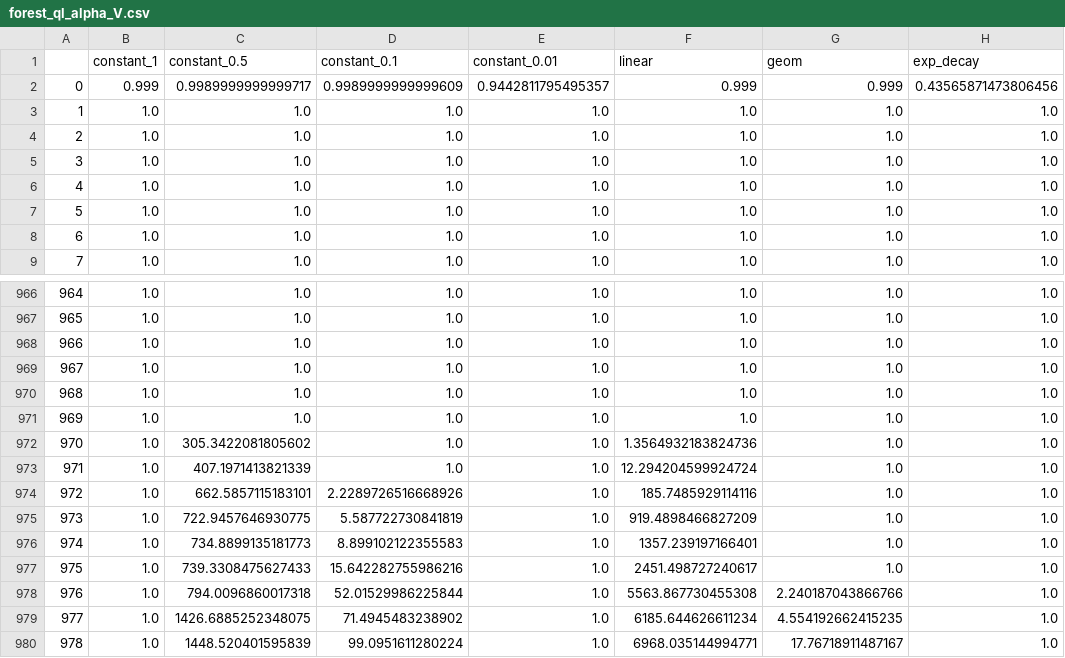
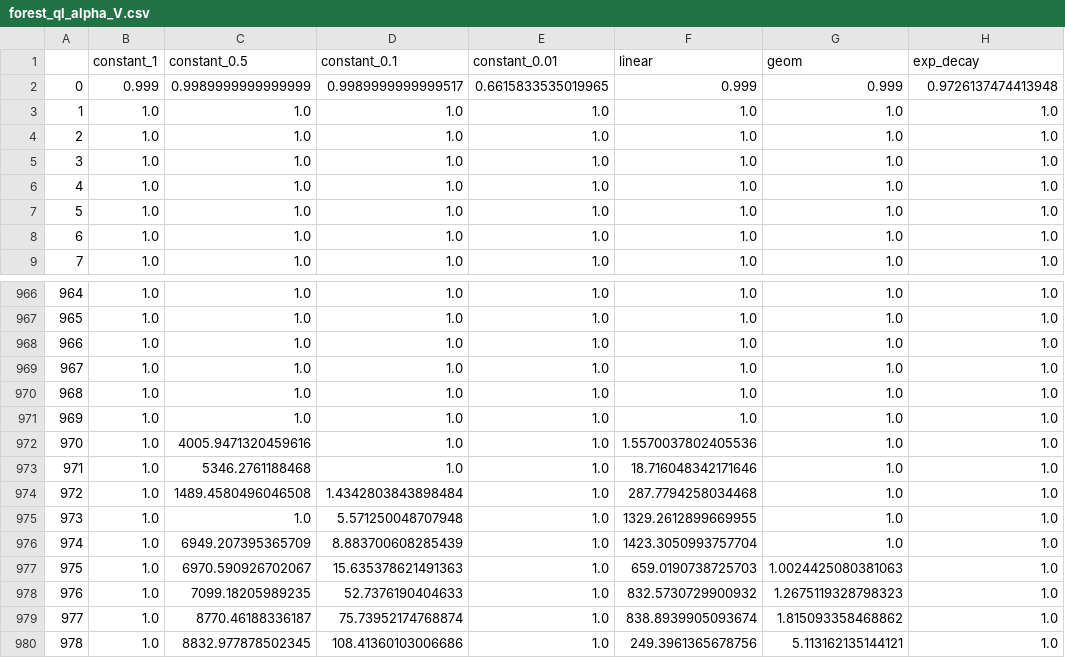
Before and after one commit to agnesbao/cs7641-assignments, a CSV file: MDP/assignment4/data/forest_ql_alpha_V.csv, drawn as a sheet; only a part is shown, gaps mark what is left out; the diff covers the shown part only.

```diff
--- a/MDP/assignment4/data/forest_ql_alpha_V.csv
+++ b/MDP/assignment4/data/forest_ql_alpha_V.csv
@@ -1,3 +1,3 @@
 ,constant_1,constant_0.5,constant_0.1,constant_0.01,linear,geom,exp_decay
-0,0.999,0.9989999999999717,0.9989999999999609,0.9442811795495357,0.999,0.999,0.43565871473806456
+0,0.999,0.9989999999999999,0.9989999999999517,0.6615833535019965,0.999,0.999,0.9726137474413948
 1,1.0,1.0,1.0,1.0,1.0,1.0,1.0
@@ -971,10 +971,10 @@
 969,1.0,1.0,1.0,1.0,1.0,1.0,1.0
-970,1.0,305.3422081805602,1.0,1.0,1.3564932183824736,1.0,1.0
-971,1.0,407.1971413821339,1.0,1.0,12.294204599924724,1.0,1.0
-972,1.0,662.5857115183101,2.2289726516668926,1.0,185.7485929114116,1.0,1.0
-973,1.0,722.9457646930775,5.587722730841819,1.0,919.4898466827209,1.0,1.0
-974,1.0,734.8899135181773,8.899102122355583,1.0,1357.239197166401,1.0,1.0
-975,1.0,739.3308475627433,15.642282755986216,1.0,2451.498727240617,1.0,1.0
-976,1.0,794.0096860017318,52.01529986225844,1.0,5563.867730455308,2.240187043866766,1.0
-977,1.0,1426.6885252348075,71.4945483238902,1.0,6185.644626611234,4.554192662415235,1.0
-978,1.0,1448.520401595839,99.0951611280224,1.0,6968.035144994771,17.76718911487167,1.0
+970,1.0,4005.9471320459616,1.0,1.0,1.5570037802405536,1.0,1.0
+971,1.0,5346.2761188468,1.0,1.0,18.716048342171646,1.0,1.0
+972,1.0,1489.4580496046508,1.4342803843898484,1.0,287.7794258034468,1.0,1.0
+973,1.0,1.0,5.571250048707948,1.0,1329.2612899669955,1.0,1.0
+974,1.0,6949.207395365709,8.883700608285439,1.0,1423.3050993757704,1.0,1.0
+975,1.0,6970.590926702067,15.635378621491363,1.0,659.0190738725703,1.0024425080381063,1.0
+976,1.0,7099.18205989235,52.7376190404633,1.0,832.5730729900932,1.2675119328798323,1.0
+977,1.0,8770.46188336187,75.73952174768874,1.0,838.8939905093674,1.815093358468862,1.0
+978,1.0,8832.977878502345,108.41360103006686,1.0,249.3961365678756,5.113162135144121,1.0
```
Also changed, not shown: 120 edited cells elsewhere in this file, MDP/assignment4/data/forest_ql_n_epi_V.csv, MDP/assignment4/data/forest_vpiter.csv, 41 other files.
